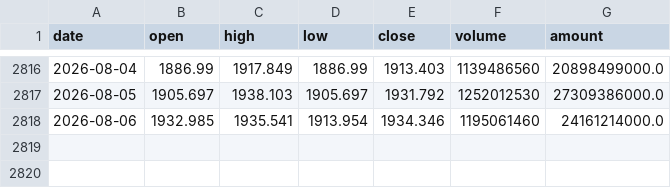
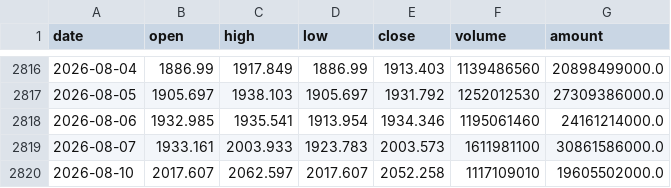
Before and after one commit to zhouyy858/BRJY_optimized, a CSV file: data/ths_gene_sequencing_daily.csv, drawn as a sheet; only a part is shown, gaps mark what is left out; the diff names each change by its address in the sheet, - before the commit and + after, or states it on an @@ line.

```diff
--- a/data/ths_gene_sequencing_daily.csv
+++ b/data/ths_gene_sequencing_daily.csv
+row 2819: 2026-08-07 | 1933.161 | 2003.933 | 1923.783 | 2003.573 | 1611981100 | 30861586000.0
+row 2820: 2026-08-10 | 2017.607 | 2062.597 | 2017.607 | 2052.258 | 1117109010 | 19605502000.0
```
Also changed, not shown: data/sh000001_daily.csv, data/sh512170_daily.csv, 7 other files.
